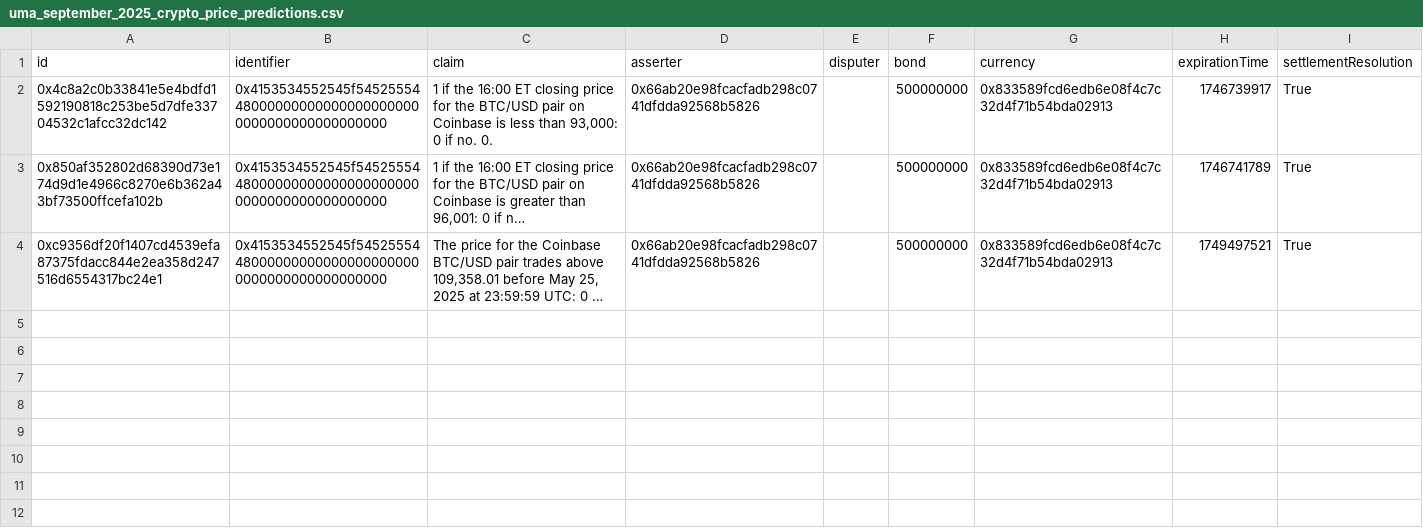
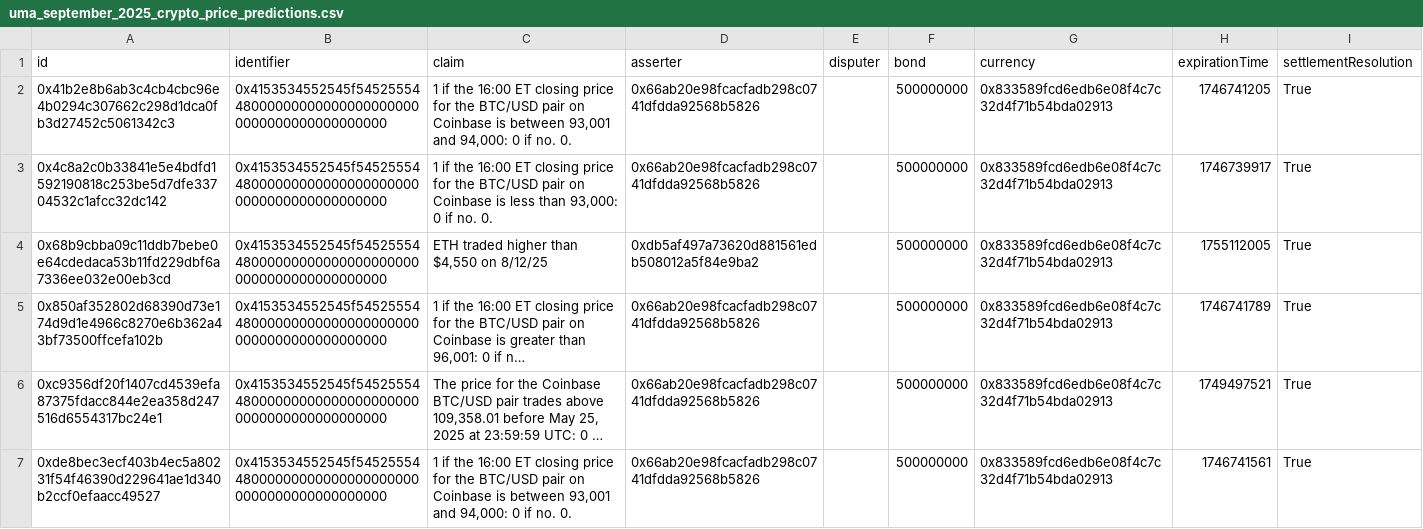
Before and after one commit to abhinav2196/uma-oracle-analysis, a CSV file: data-dumps/base/uma_september_2025_crypto_price_predictions.csv, drawn as a sheet; long unchanged cells end in …; the diff names each change by its address in the sheet, - before the commit and + after, or states it on an @@ line.

```diff
--- a/data-dumps/base/uma_september_2025_crypto_price_predictions.csv
+++ b/data-dumps/base/uma_september_2025_crypto_price_predictions.csv
+row 2: 0x41b2e8b6ab3c4cb4cbc96e4b0294c307662c298d1dca0fb3d27452c5061342c3 | 0x4153534552545f54525554480000000000000000000000000000000000000000 | 1 if the 16:00 ET closing price for the BTC/USD pair on Coinbase is between 93,001 and 94,000: 0 if no. 0. | 0x66ab20e98fcacfadb298c0741dfdda92568b5826 |  | 500000000 | 0x833589fcd6edb6e08f4c7c32d4f71b54bda02913 | 1746741205 | True
+row 4: 0x68b9cbba09c11ddb7bebe0e64cdedaca53b11fd229dbf6a7336ee032e00eb3cd | 0x4153534552545f54525554480000000000000000000000000000000000000000 | ETH traded higher than $4,550 on 8/12/25 | 0xdb5af497a73620d881561edb508012a5f84e9ba2 |  | 500000000 | 0x833589fcd6edb6e08f4c7c32d4f71b54bda02913 | 1755112005 | True
+row 7: 0xde8bec3ecf403b4ec5a80231f54f46390d229641ae1d340b2ccf0efaacc49527 | 0x4153534552545f54525554480000000000000000000000000000000000000000 | 1 if the 16:00 ET closing price for the BTC/USD pair on Coinbase is between 93,001 and 94,000: 0 if no. 0. | 0x66ab20e98fcacfadb298c0741dfdda92568b5826 |  | 500000000 | 0x833589fcd6edb6e08f4c7c32d4f71b54bda02913 | 1746741561 | True
```
Also changed, not shown: 1 other file.
